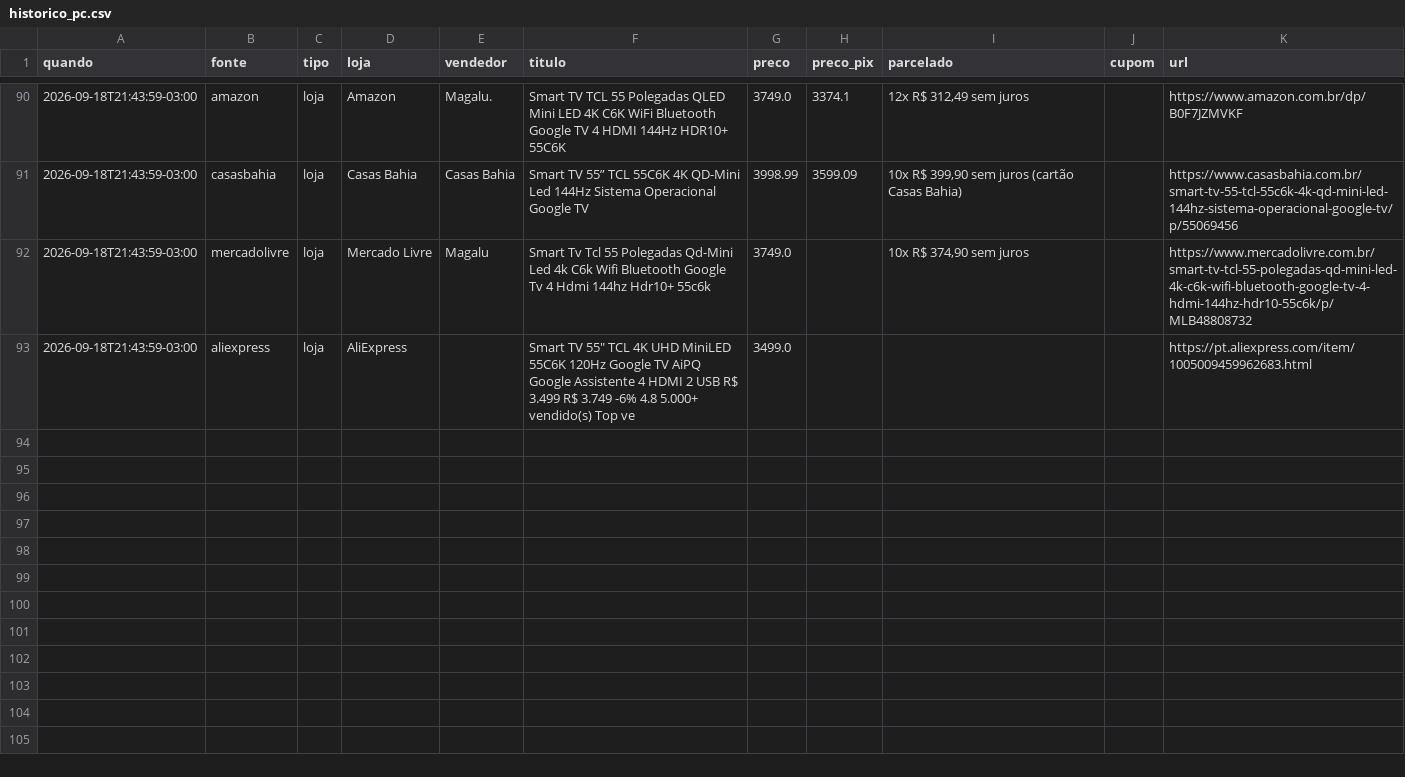
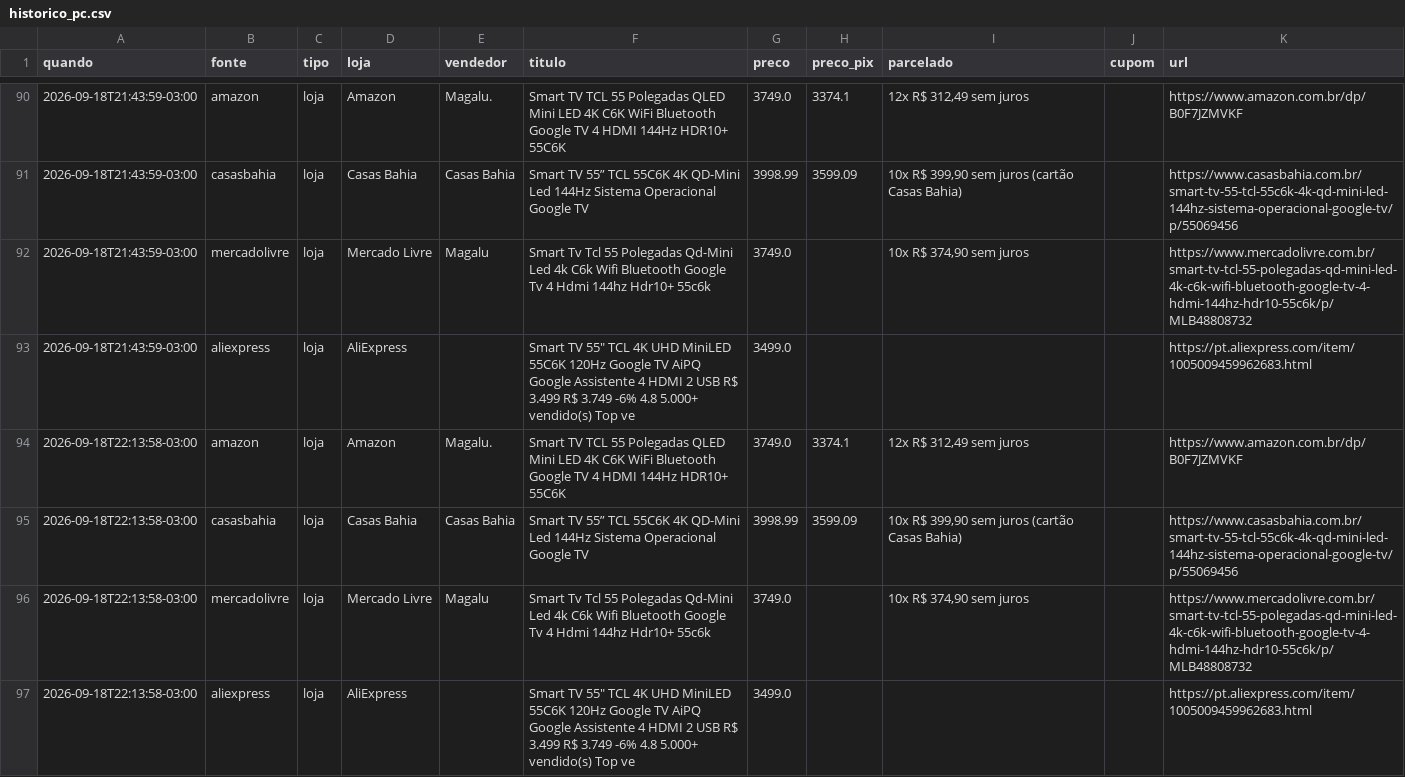
Before and after one commit to luisdfcalazans-dot/tcl-55c6k-monitor, a CSV file: docs/data/historico_pc.csv, drawn as a sheet; only a part is shown, gaps mark what is left out.

```diff
--- a/docs/data/historico_pc.csv
+++ b/docs/data/historico_pc.csv
@@ -93 +93,5 @@ quando,fonte,tipo,loja,vendedor,titulo,preco,preco_pix,parcelado,cupom,url
 2026-09-18T21:43:59-03:00,aliexpress,loja,AliExpress,,"Smart TV 55"" TCL 4K UHD MiniLED 55C6K 120Hz Google TV AiPQ Google Assistente 4 HDMI 2 USB R$ 3.499 R$ 3.749 -6% 4.8 5.000+ vendido(s) Top ve",3499.0,,,,https://pt.aliexpress.com/item/1005009459962683.html
+2026-09-18T22:13:58-03:00,amazon,loja,Amazon,Magalu.,Smart TV TCL 55 Polegadas QLED Mini LED 4K C6K WiFi Bluetooth Google TV 4 HDMI 144Hz HDR10+ 55C6K,3749.0,3374.1,"12x R$ 312,49 sem juros",,https://www.amazon.com.br/dp/B0F7JZMVKF
+2026-09-18T22:13:58-03:00,casasbahia,loja,Casas Bahia,Casas Bahia,Smart TV 55” TCL 55C6K 4K QD-Mini Led 144Hz Sistema Operacional Google TV,3998.99,3599.09,"10x R$ 399,90 sem juros (cartão Casas Bahia)",,https://www.casasbahia.com.br/smart-tv-55-tcl-55c6k-4k-qd-mini-led-144hz-sistema-operacional-google-tv/p/55069456
+2026-09-18T22:13:58-03:00,mercadolivre,loja,Mercado Livre,Magalu,Smart Tv Tcl 55 Polegadas Qd-Mini Led 4k C6k Wifi Bluetooth Google Tv 4 Hdmi 144hz Hdr10+ 55c6k,3749.0,,"10x R$ 374,90 sem juros",,https://www.mercadolivre.com.br/smart-tv-tcl-55-polegadas-qd-mini-led-4k-c6k-wifi-bluetooth-google-tv-4-hdmi-144hz-hdr10-55c6k/p/MLB48808732
+2026-09-18T22:13:58-03:00,aliexpress,loja,AliExpress,,"Smart TV 55"" TCL 4K UHD MiniLED 55C6K 120Hz Google TV AiPQ Google Assistente 4 HDMI 2 USB R$ 3.499 R$ 3.749 -6% 4.8 5.000+ vendido(s) Top ve",3499.0,,,,https://pt.aliexpress.com/item/1005009459962683.html
```
Also changed, not shown: 3 other files.
